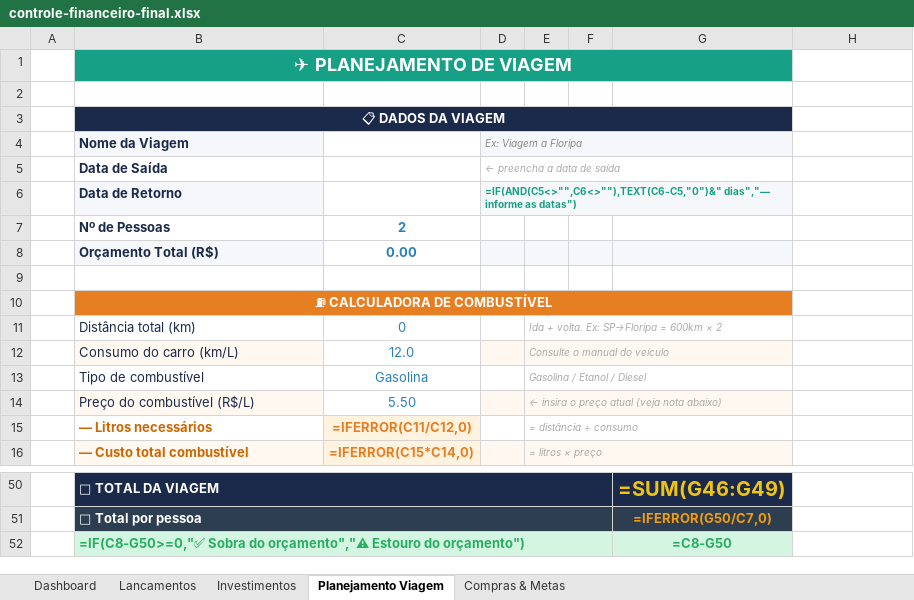
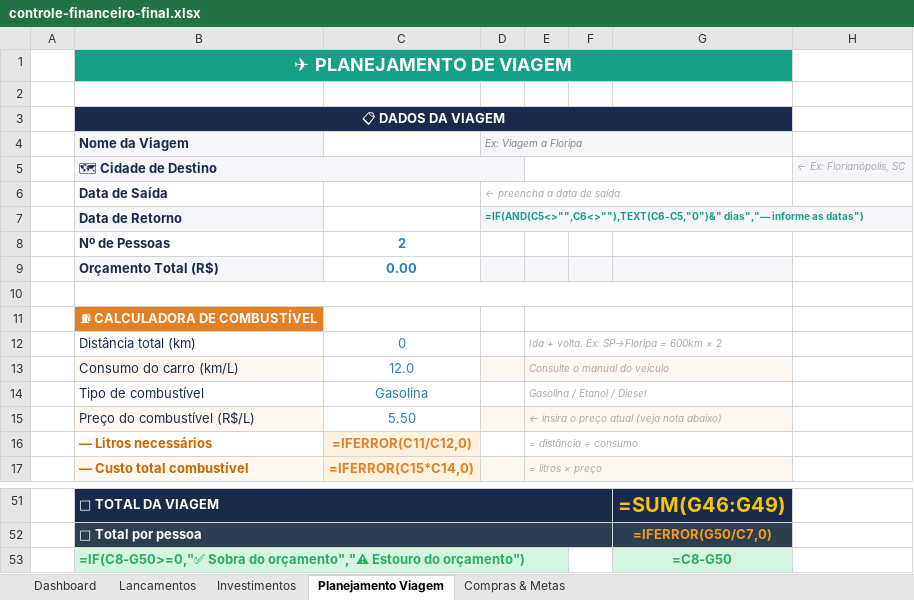
Before and after one commit to Willian7777/repository-test, an Excel workbook: controle-financeiro-final.xlsx, sheet Planejamento Viagem, drawn as a sheet; only a part is shown, gaps mark what is left out; values as stored, in another font and other column widths than the file's, no borders; formulas without a stored value are shown as written; removed rows and columns are numbered as before the commit, all else as after; the diff covers the shown part only; the diff names each change by its address in the sheet, - before the commit and + after, or states it on an @@ line.

Commit message:
feat: adicionar dicas do destino com Nominatim + Overpass + Wikipedia + links Google Maps

```diff
--- a/controle-financeiro-final.xlsx (sheet Planejamento Viagem)
+++ b/controle-financeiro-final.xlsx (sheet Planejamento Viagem)
+row 5:  | 🗺 Cidade de Destino |  |  |  |  |  | ← Ex: Florianópolis, SC
-D6:G6 merged
+B10:G10 merged
-B10:G10 merged
+E11:G11 merged
-B52:F52 merged
```
Also changed, not shown: 1 added row, 1 removed row, 1 edited cell and merged cells elsewhere in this sheet, 1 other file.
